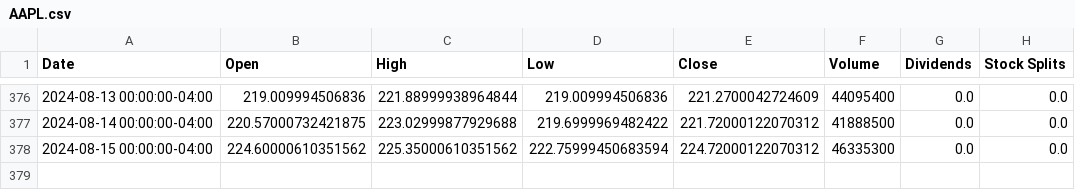
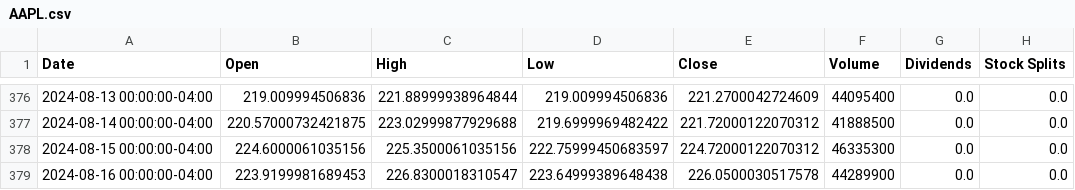
Before and after one commit to saisandeep97/StockForecastSentimentEndtoEnd, a CSV file: stock_data/AAPL.csv, drawn as a sheet; only a part is shown, gaps mark what is left out.

```diff
--- a/stock_data/AAPL.csv
+++ b/stock_data/AAPL.csv
@@ -377,2 +377,3 @@ Date,Open,High,Low,Close,Volume,Dividends,Stock Splits
 2024-08-14 00:00:00-04:00,220.57000732421875,223.02999877929688,219.6999969482422,221.72000122070312,41888500,0.0,0.0
-2024-08-15 00:00:00-04:00,224.60000610351562,225.35000610351562,222.75999450683594,224.72000122070312,46335300,0.0,0.0
+2024-08-15 00:00:00-04:00,224.6000061035156,225.3500061035156,222.75999450683597,224.72000122070312,46335300,0.0,0.0
+2024-08-16 00:00:00-04:00,223.9199981689453,226.8300018310547,223.64999389648438,226.0500030517578,44289900,0.0,0.0
```
Also changed, not shown: stock_data/AMZN.csv, stock_data/GOOGL.csv, 2 other files.
